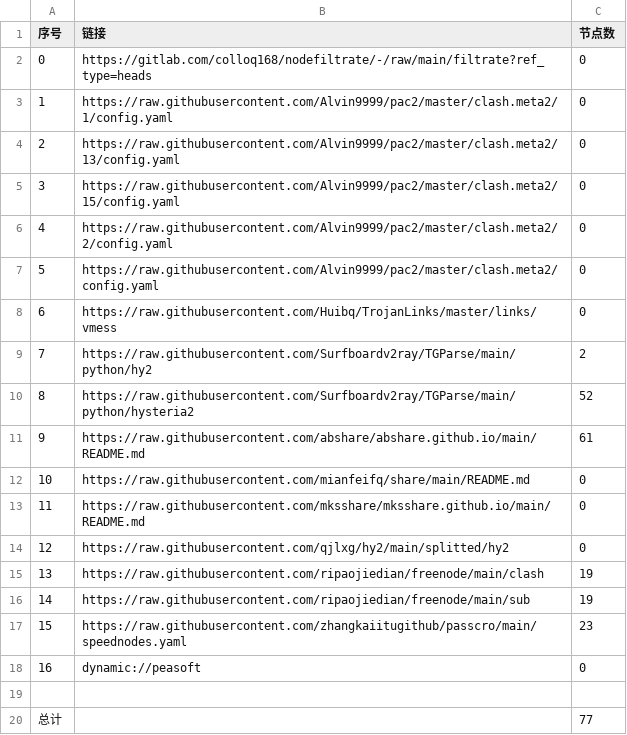
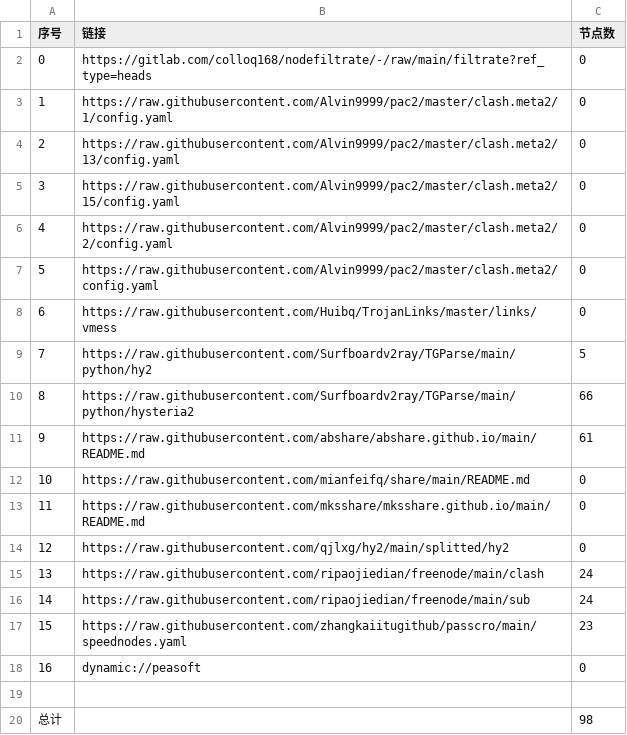
Before and after one commit to testtff/NoMoreWalls, a CSV file: list_result.csv, drawn as a sheet.

```diff
--- a/list_result.csv
+++ b/list_result.csv
@@ -8,4 +8,4 @@
 6,https://raw.githubusercontent.com/Huibq/TrojanLinks/master/links/vmess,0
-7,https://raw.githubusercontent.com/Surfboardv2ray/TGParse/main/python/hy2,2
-8,https://raw.githubusercontent.com/Surfboardv2ray/TGParse/main/python/hysteria2,52
+7,https://raw.githubusercontent.com/Surfboardv2ray/TGParse/main/python/hy2,5
+8,https://raw.githubusercontent.com/Surfboardv2ray/TGParse/main/python/hysteria2,66
 9,https://raw.githubusercontent.com/abshare/abshare.github.io/main/README.md,61
@@ -14,4 +14,4 @@
 12,https://raw.githubusercontent.com/qjlxg/hy2/main/splitted/hy2,0
-13,https://raw.githubusercontent.com/ripaojiedian/freenode/main/clash,19
-14,https://raw.githubusercontent.com/ripaojiedian/freenode/main/sub,19
+13,https://raw.githubusercontent.com/ripaojiedian/freenode/main/clash,24
+14,https://raw.githubusercontent.com/ripaojiedian/freenode/main/sub,24
 15,https://raw.githubusercontent.com/zhangkaiitugithub/passcro/main/speednodes.yaml,23
@@ -19,2 +19,2 @@
 
-总计,,77
+总计,,98
```
Also changed, not shown: 16 other files.
